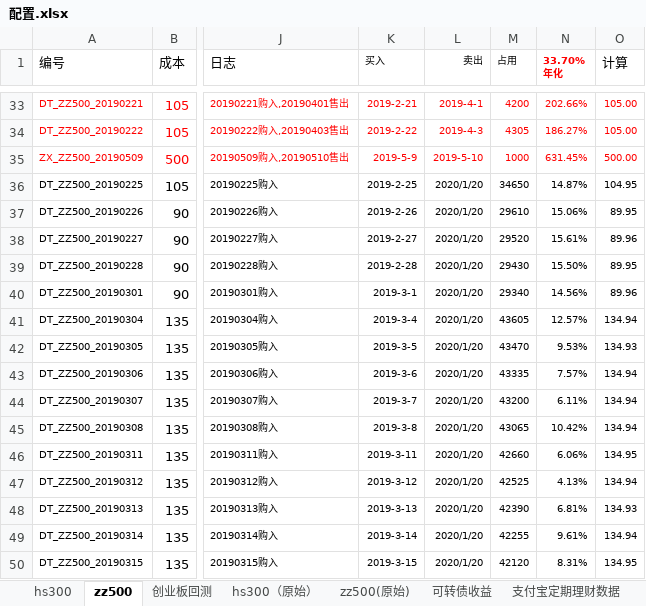
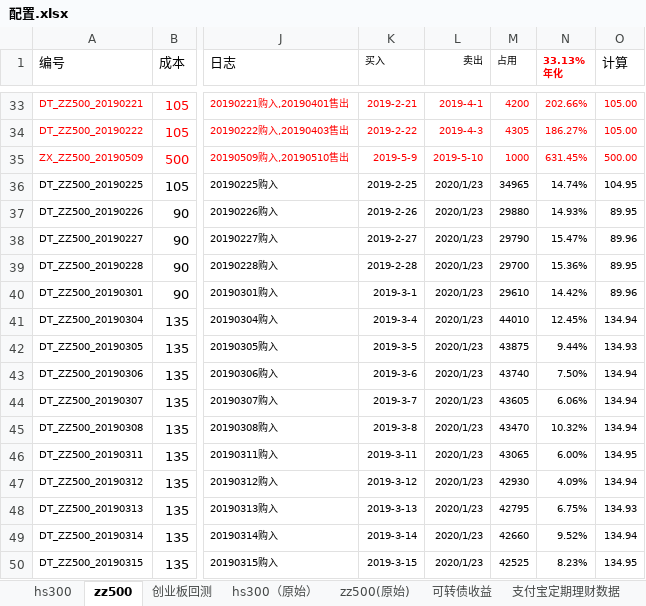
Before and after one commit to husky8/cccode, an Excel workbook: invest/配置.xlsx, sheet zz500, drawn as a sheet; only a part is shown, gaps mark what is left out; values as stored, in another font and other column widths than the file's, no borders; conditional formats not drawn; ↵ is a line break in a cell; the diff covers the shown part only; the diff names each change by its address in the sheet, - before the commit and + after, or states it on an @@ line.

```diff
--- a/invest/配置.xlsx (sheet zz500)
+++ b/invest/配置.xlsx (sheet zz500)
-N1: 33.70% ↵ 年化
+N1: 33.13% ↵ 年化
-L36:L50 (卖出): 2020/1/20
+L36:L50 (卖出): 2020/1/23
-M36 (占用): 34650
+M36 (占用): 34965
-N36 (33.13% 年化): 14.87%
+N36 (33.13% 年化): 14.74%
-M37 (占用): 29610
+M37 (占用): 29880
-N37 (33.13% 年化): 15.06%
+N37 (33.13% 年化): 14.93%
-M38 (占用): 29520
+M38 (占用): 29790
-N38 (33.13% 年化): 15.61%
+N38 (33.13% 年化): 15.47%
-M39 (占用): 29430
+M39 (占用): 29700
-N39 (33.13% 年化): 15.50%
+N39 (33.13% 年化): 15.36%
-M40 (占用): 29340
+M40 (占用): 29610
-N40 (33.13% 年化): 14.56%
+N40 (33.13% 年化): 14.42%
-M41 (占用): 43605
+M41 (占用): 44010
-N41 (33.13% 年化): 12.57%
+N41 (33.13% 年化): 12.45%
-M42 (占用): 43470
+M42 (占用): 43875
-N42 (33.13% 年化): 9.53%
+N42 (33.13% 年化): 9.44%
-M43 (占用): 43335
+M43 (占用): 43740
-N43 (33.13% 年化): 7.57%
+N43 (33.13% 年化): 7.50%
-M44 (占用): 43200
+M44 (占用): 43605
-N44 (33.13% 年化): 6.11%
+N44 (33.13% 年化): 6.06%
-M45 (占用): 43065
+M45 (占用): 43470
-N45 (33.13% 年化): 10.42%
+N45 (33.13% 年化): 10.32%
-M46 (占用): 42660
+M46 (占用): 43065
-N46 (33.13% 年化): 6.06%
+N46 (33.13% 年化): 6.00%
-M47 (占用): 42525
+M47 (占用): 42930
-N47 (33.13% 年化): 4.13%
+N47 (33.13% 年化): 4.09%
-M48 (占用): 42390
+M48 (占用): 42795
-N48 (33.13% 年化): 6.81%
+N48 (33.13% 年化): 6.75%
-M49 (占用): 42255
+M49 (占用): 42660
-N49 (33.13% 年化): 9.61%
+N49 (33.13% 年化): 9.52%
-M50 (占用): 42120
+M50 (占用): 42525
-N50 (33.13% 年化): 8.31%
+N50 (33.13% 年化): 8.23%
```
Also changed, not shown: 614 edited cells elsewhere in this sheet, sheet hs300, sheet 可转债收益, sheet 支付宝定期理财数据, 5 other files.
